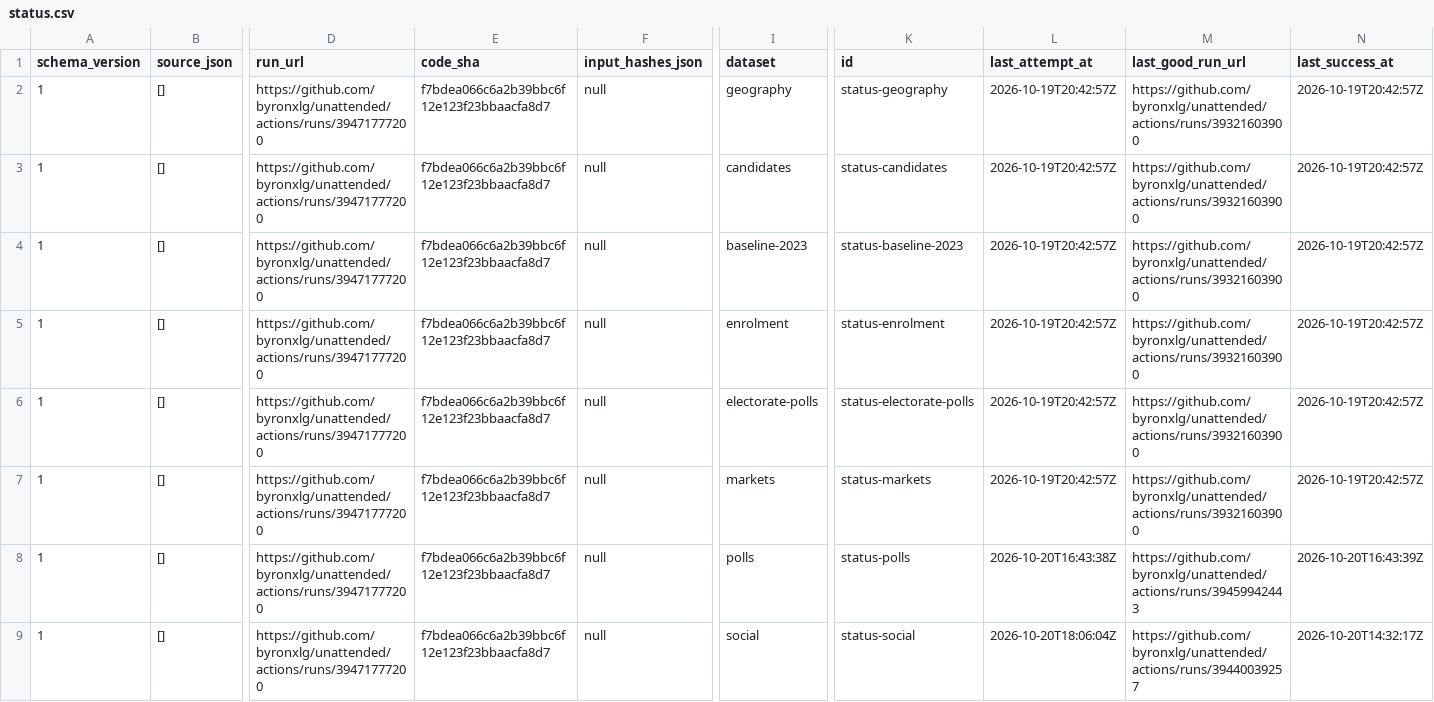
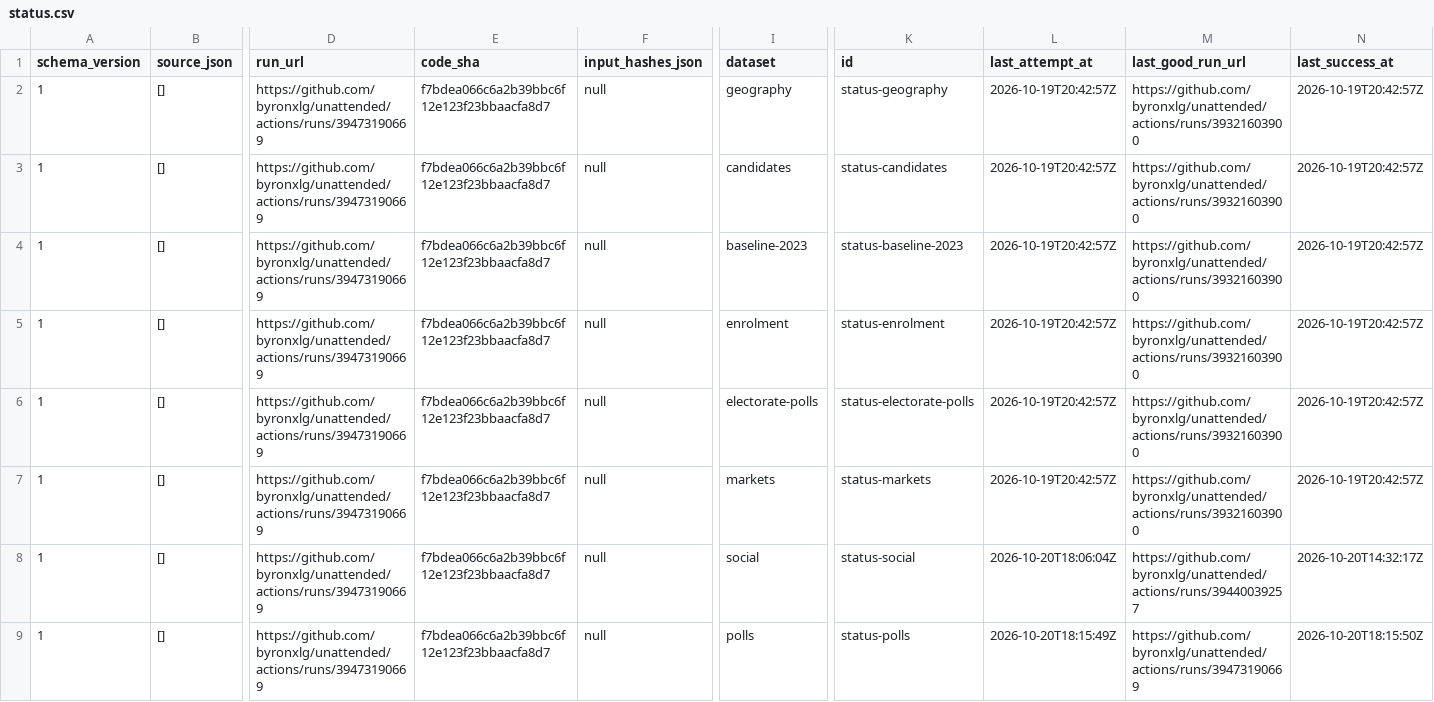
Before and after one commit to byronxlg/unattended, a CSV file: product/nz_election/data/status.csv, drawn as a sheet; only a part is shown, gaps mark what is left out; removed rows and columns are numbered as before the commit, all else as after; rows hold the shown columns only; the diff names each change by its address in the sheet, - before the commit and + after, or states it on an @@ line.

```diff
--- a/product/nz_election/data/status.csv
+++ b/product/nz_election/data/status.csv
-D2:D7 (run_url): https://github.com/byronxlg/unattended/actions/runs/39471777200
+D2:D7 (run_url): https://github.com/byronxlg/unattended/actions/runs/39473190669
-row 8: 1 | [] | https://github.com/byronxlg/unattended/actions/runs/39471777200 | f7bdea066c6a2b39bbc6f12e123f23bbaacfa8d7 | null | polls | status-polls | 2026-10-20T16:43:38Z | https://github.com/byronxlg/unattended/actions/runs/39459942443 | 2026-10-20T16:43:39Z
-D8 (run_url): https://github.com/byronxlg/unattended/actions/runs/39471777200
+D8 (run_url): https://github.com/byronxlg/unattended/actions/runs/39473190669
+row 9: 1 | [] | https://github.com/byronxlg/unattended/actions/runs/39473190669 | f7bdea066c6a2b39bbc6f12e123f23bbaacfa8d7 | null | polls | status-polls | 2026-10-20T18:15:49Z | https://github.com/byronxlg/unattended/actions/runs/39473190669 | 2026-10-20T18:15:50Z
```
Also changed, not shown: product/nz_election/data/averages.csv, product/nz_election/data/manifest.csv, 7 other files.
